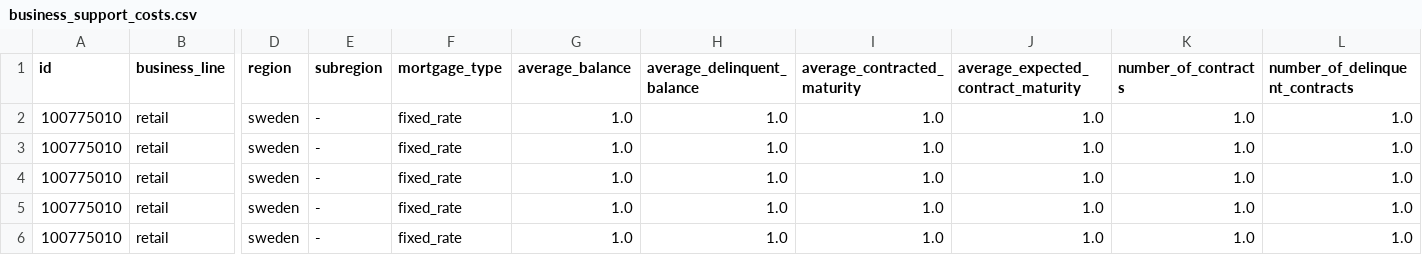
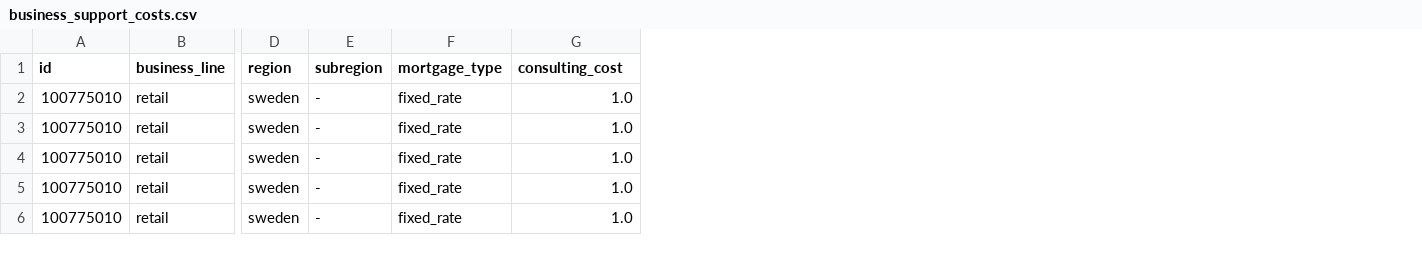
Before and after one commit to MikeG27/acc_models, a CSV file: models/python/data/inputs/business_support_costs.csv, drawn as a sheet; only a part is shown, gaps mark what is left out; the diff names each change by its address in the sheet, - before the commit and + after, or states it on an @@ line.

Commit message:
fix data and schemas

```diff
--- a/models/python/data/inputs/business_support_costs.csv
+++ b/models/python/data/inputs/business_support_costs.csv
-column H (average_delinquent_balance), rows 2-6: all 1.0
-column I (average_contracted_maturity), rows 2-6: all 1.0
-column J, rows 1-6: average_expected_contract_maturity | 1.0 | 1.0 | 1.0 | 1.0 | 1.0
-column K (number_of_contracts), rows 2-6: all 1.0
-column L (number_of_delinquent_contracts), rows 2-6: all 1.0
-G1: average_balance
+G1: consulting_cost
```
Also changed, not shown: models/python/data/inputs/corporate_centre_costs.csv, models/python/data/inputs/processing_costs.csv, 7 other files.
